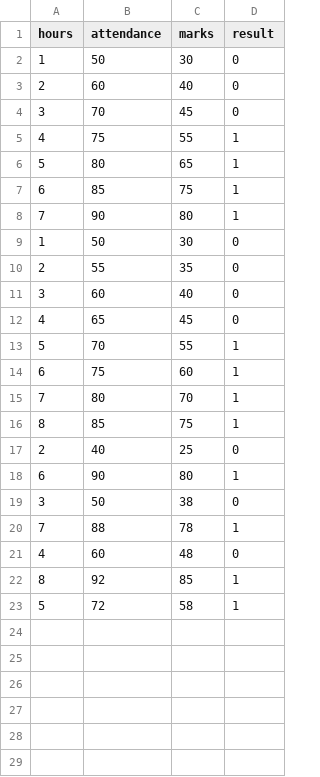
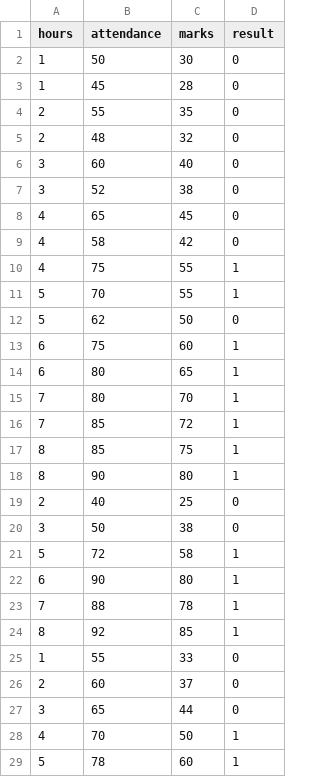
Before and after one commit to MannantpreetSingh/GradeSense, a CSV file: data.csv, drawn as a sheet; only a part is shown; the diff covers the shown part only.

Commit message:
updated dataset

```diff
--- a/data.csv
+++ b/data.csv
@@ -2,22 +2,28 @@ hours,attendance,marks,result
 1,50,30,0
-2,60,40,0
-3,70,45,0
+1,45,28,0
+2,55,35,0
+2,48,32,0
+3,60,40,0
+3,52,38,0
+4,65,45,0
+4,58,42,0
 4,75,55,1
-5,80,65,1
-6,85,75,1
-7,90,80,1
-1,50,30,0
-2,55,35,0
-3,60,40,0
-4,65,45,0
 5,70,55,1
+5,62,50,0
 6,75,60,1
+6,80,65,1
 7,80,70,1
+7,85,72,1
 8,85,75,1
+8,90,80,1
 2,40,25,0
+3,50,38,0
+5,72,58,1
 6,90,80,1
-3,50,38,0
 7,88,78,1
-4,60,48,0
 8,92,85,1
-5,72,58,1
+1,55,33,0
+2,60,37,0
+3,65,44,0
+4,70,50,1
+5,78,60,1
```
Also changed, not shown: 2 added rows elsewhere in this file, 4 other files.
